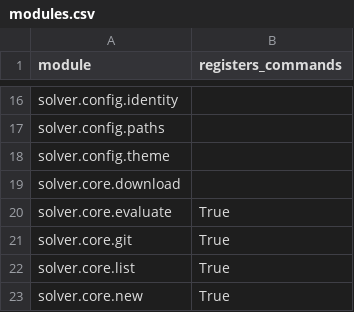
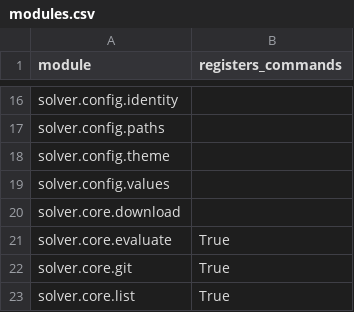
Before and after one commit to vikasmunshi/euler, a CSV file: solver/modules.csv, drawn as a sheet; only a part is shown, gaps mark what is left out; the shorter side is filled out with more unchanged rows; the diff names each change by its address in the sheet, - before the commit and + after, or states it on an @@ line.

```diff
--- a/solver/modules.csv
+++ b/solver/modules.csv
+row 19: solver.config.values
```
Also changed, not shown: 18 other files.
